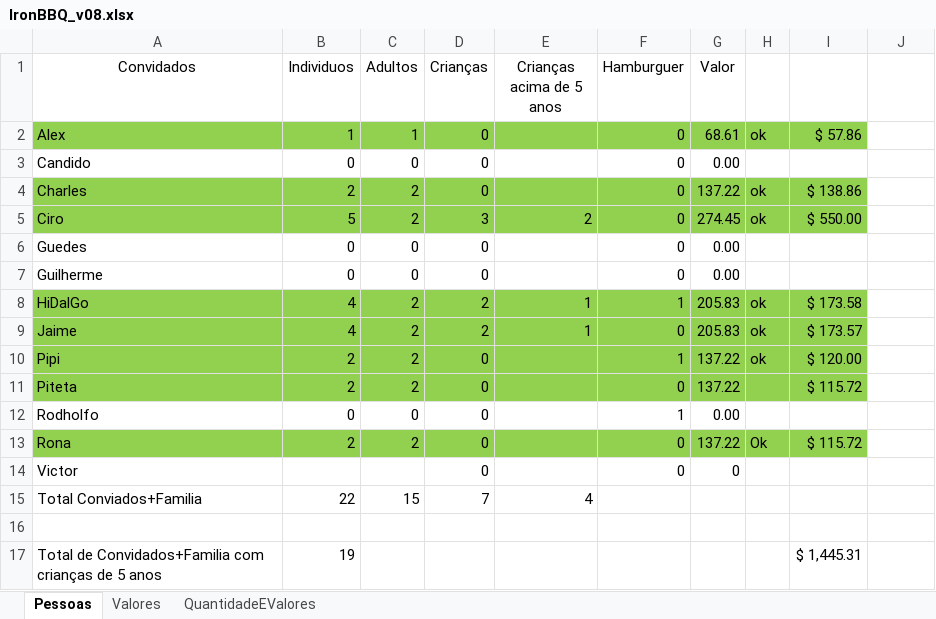
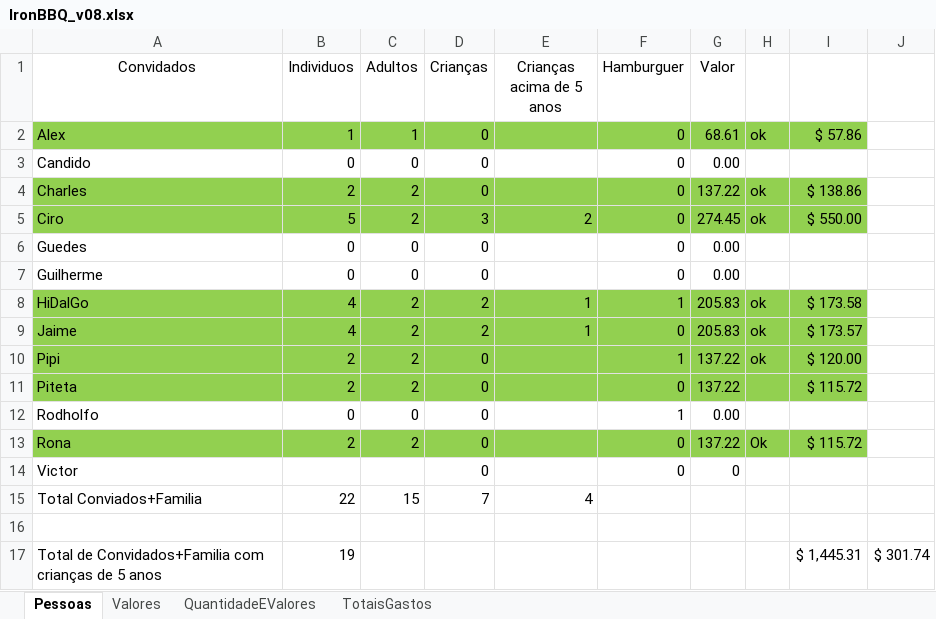
Before and after one commit to Khamull/ironBBQ, an Excel workbook: IronBBQ_v08.xlsx, sheet Pessoas, drawn as a sheet; values as stored, in another font and other column widths than the file's, no borders; the diff names each change by its address in the sheet, - before the commit and + after, or states it on an @@ line.

```diff
--- a/IronBBQ_v08.xlsx (sheet Pessoas)
+++ b/IronBBQ_v08.xlsx (sheet Pessoas)
+sheet tab: TotaisGastos
-J17: (empty)
+J17: $ 301.74
```
